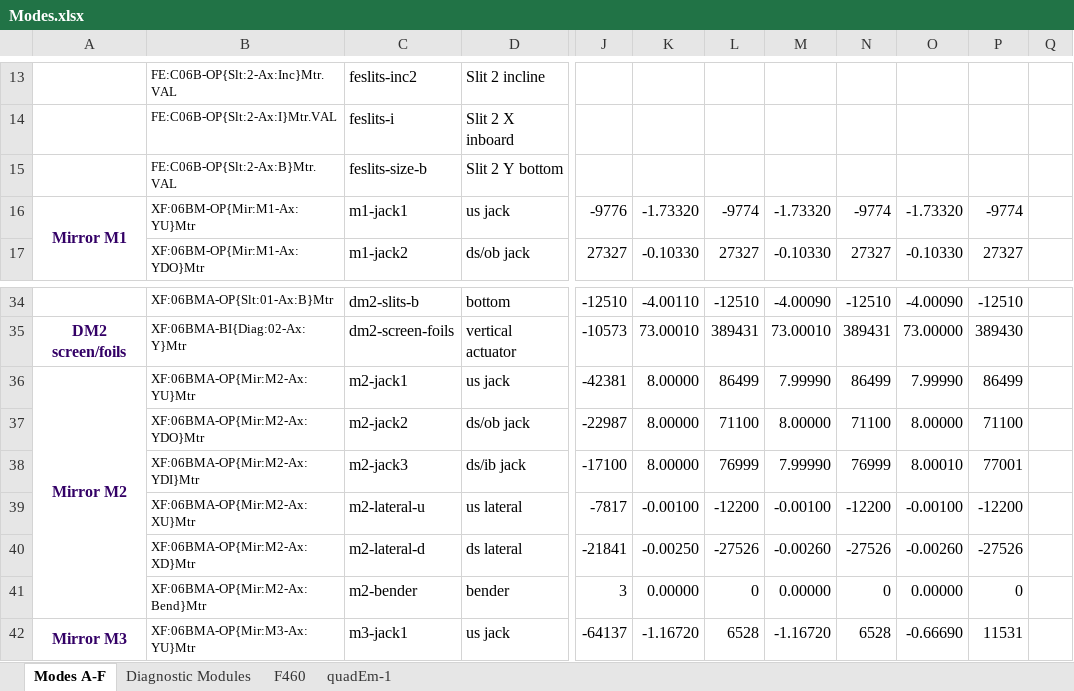
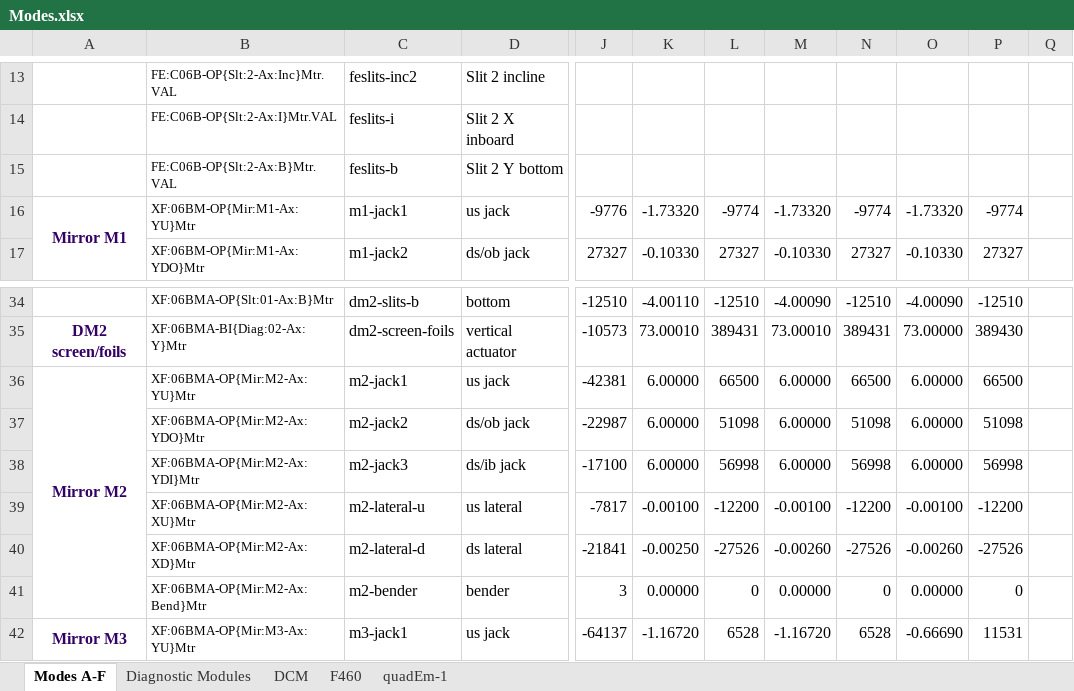
Before and after one commit to NSLS-II-BMM/BMM-beamline-configuration, an Excel workbook: Modes.xlsx, sheet Modes A-F, drawn as a sheet; only a part is shown, gaps mark what is left out; values as stored, in another font and other column widths than the file's, no borders; the diff names each change by its address in the sheet, - before the commit and + after, or states it on an @@ line.

Commit message:
tools + update Modes spreadsheet

```diff
--- a/Modes.xlsx (sheet Modes A-F)
+++ b/Modes.xlsx (sheet Modes A-F)
+sheet tab: DCM
-C15: feslits-size-b
+C15: feslits-b
-K36:K38: 8.00000
+K36:K38: 6.00000
-L36: 86499
+L36: 66500
-M36: 7.99990
+M36: 6.00000
-N36: 86499
+N36: 66500
-O36: 7.99990
+O36: 6.00000
-P36: 86499
+P36: 66500
-L37: 71100
+L37: 51098
-M37: 8.00000
+M37: 6.00000
-N37: 71100
+N37: 51098
-O37: 8.00000
+O37: 6.00000
-P37: 71100
+P37: 51098
-L38: 76999
+L38: 56998
-M38: 7.99990
+M38: 6.00000
-N38: 76999
+N38: 56998
-O38: 8.00010
+O38: 6.00000
-P38: 77001
+P38: 56998
```
Also changed, not shown: 4 other files.
